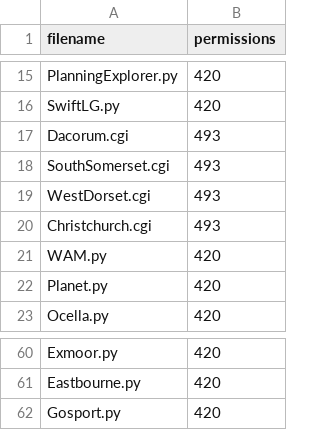
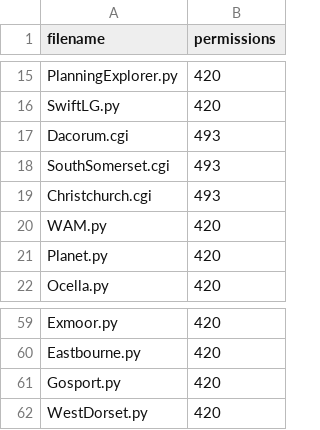
Before and after one commit to richardkeen/planningalerts, a CSV file: python_scrapers/OtherFilesToCopy.csv, drawn as a sheet; only a part is shown, gaps mark what is left out; removed rows and columns are numbered as before the commit, all else as after; the diff names each change by its address in the sheet, - before the commit and + after, or states it on an @@ line.

```diff
--- a/python_scrapers/OtherFilesToCopy.csv
+++ b/python_scrapers/OtherFilesToCopy.csv
-row 19: WestDorset.cgi | 493
+row 62: WestDorset.py | 420
```
Also changed, not shown: python_scrapers/SitesToGenerate.csv, 2 other files.
